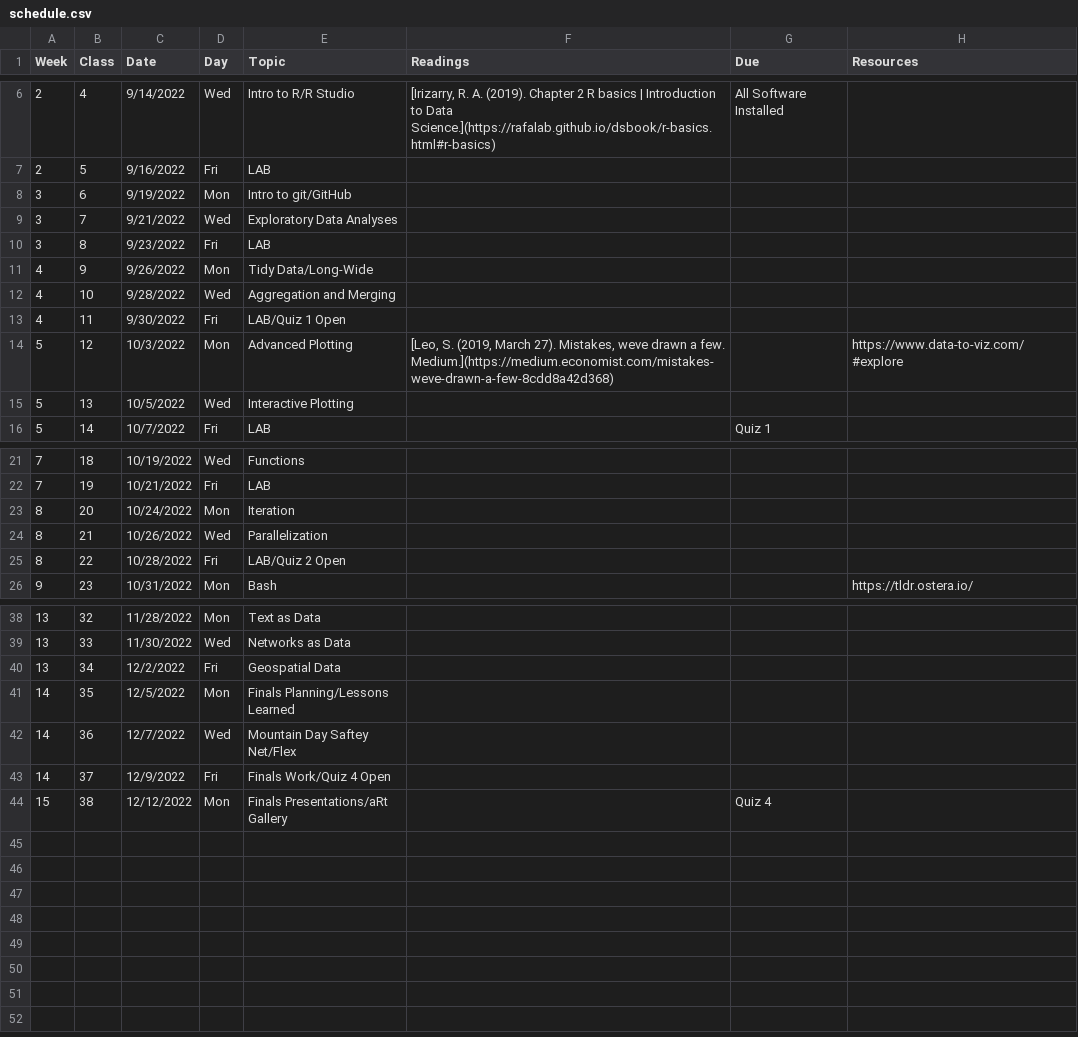
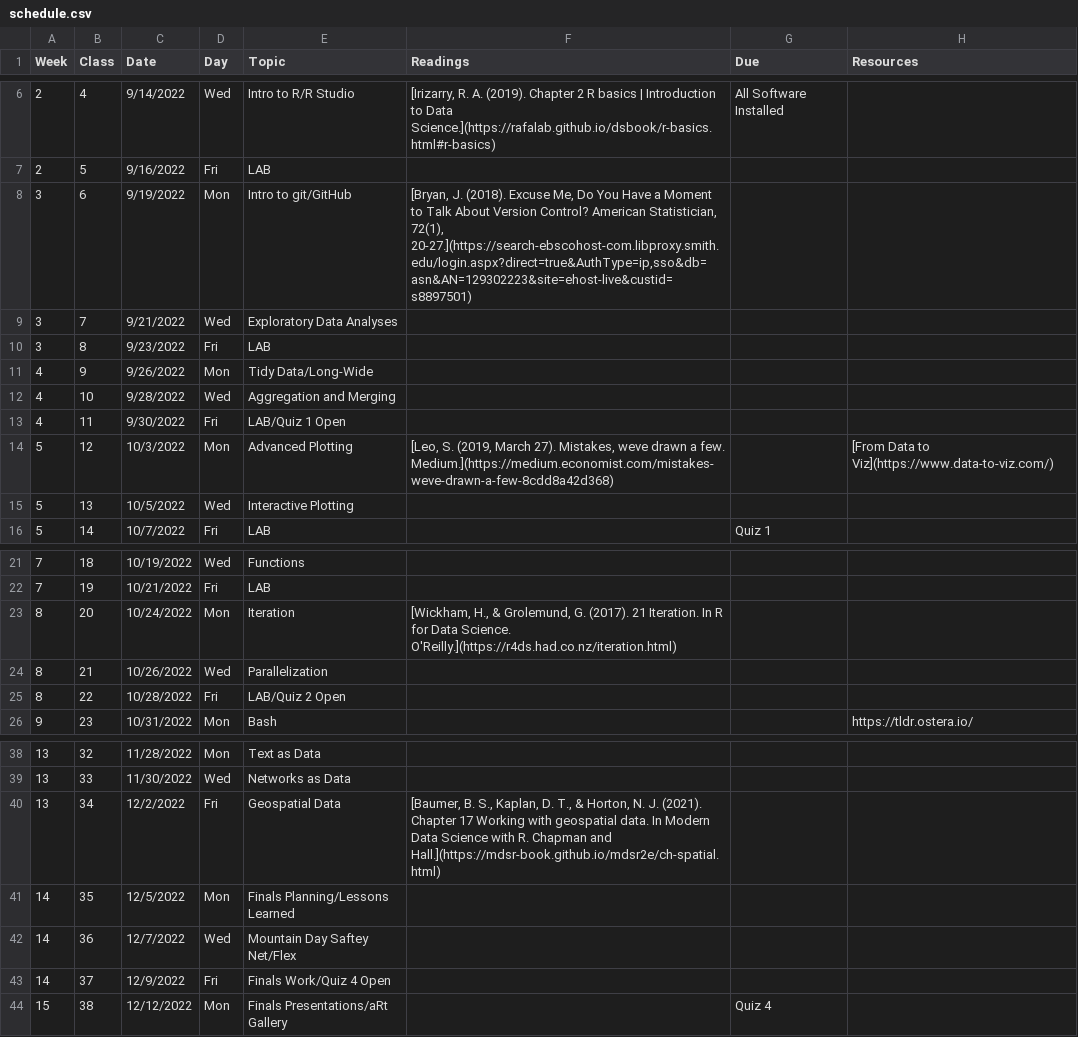
Before and after one commit to Intro-to-Data-Science-Template/intro_to_data_science_reader, a CSV file: content/schedule.csv, drawn as a sheet; only a part is shown, gaps mark what is left out.

Commit message:
added readings

```diff
--- a/content/schedule.csv
+++ b/content/schedule.csv
@@ -7,3 +7,3 @@ Week,Class,Date,Day,Topic,Readings,Due,Resources
 2,5,9/16/2022,Fri,LAB,,,
-3,6,9/19/2022,Mon,Intro to git/GitHub,,,
+3,6,9/19/2022,Mon,Intro to git/GitHub,"[Bryan, J. (2018). Excuse Me, Do You Have a Moment to Talk About Version Control? American Statistician, 72(1), 20-27.](https://search-ebscohost-com.libproxy.smith.edu/login.aspx?direct=true&AuthType=ip,sso&db=asn&AN=129302223&site=ehost-live&custid=s8897501)",,
 3,7,9/21/2022,Wed,Exploratory Data Analyses,,,
@@ -13,3 +13,3 @@ Week,Class,Date,Day,Topic,Readings,Due,Resources
 4,11,9/30/2022,Fri,LAB/Quiz 1 Open,,,
-5,12,10/3/2022,Mon,Advanced Plotting,"[Leo, S. (2019, March 27). Mistakes, weve drawn a few. Medium.](https://medium.economist.com/mistakes-weve-drawn-a-few-8cdd8a42d368)",,https://www.data-to-viz.com/#explore
+5,12,10/3/2022,Mon,Advanced Plotting,"[Leo, S. (2019, March 27). Mistakes, weve drawn a few. Medium.](https://medium.economist.com/mistakes-weve-drawn-a-few-8cdd8a42d368)",,[From Data to Viz](https://www.data-to-viz.com/)
 5,13,10/5/2022,Wed,Interactive Plotting,,,
@@ -22,3 +22,3 @@ Week,Class,Date,Day,Topic,Readings,Due,Resources
 7,19,10/21/2022,Fri,LAB,,,
-8,20,10/24/2022,Mon,Iteration,,,
+8,20,10/24/2022,Mon,Iteration,"[Wickham, H., & Grolemund, G. (2017). 21 Iteration. In R for Data Science. O'Reilly.](https://r4ds.had.co.nz/iteration.html)",,
 8,21,10/26/2022,Wed,Parallelization,,,
@@ -39,3 +39,3 @@ Week,Class,Date,Day,Topic,Readings,Due,Resources
 13,33,11/30/2022,Wed,Networks as Data,,,
-13,34,12/2/2022,Fri,Geospatial Data,,,
+13,34,12/2/2022,Fri,Geospatial Data,"[Baumer, B. S., Kaplan, D. T., & Horton, N. J. (2021). Chapter 17 Working with geospatial data. In Modern Data Science with R. Chapman and Hall.](https://mdsr-book.github.io/mdsr2e/ch-spatial.html)",,
 14,35,12/5/2022,Mon,Finals Planning/Lessons Learned,,,
```
